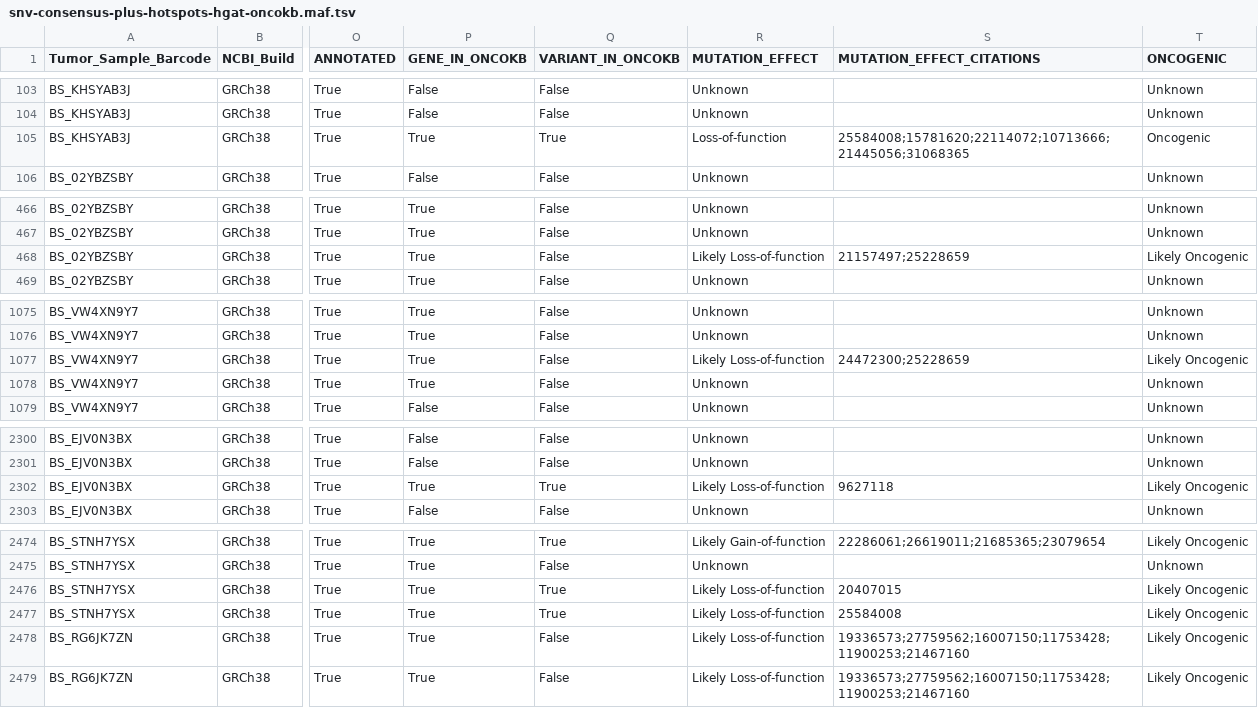
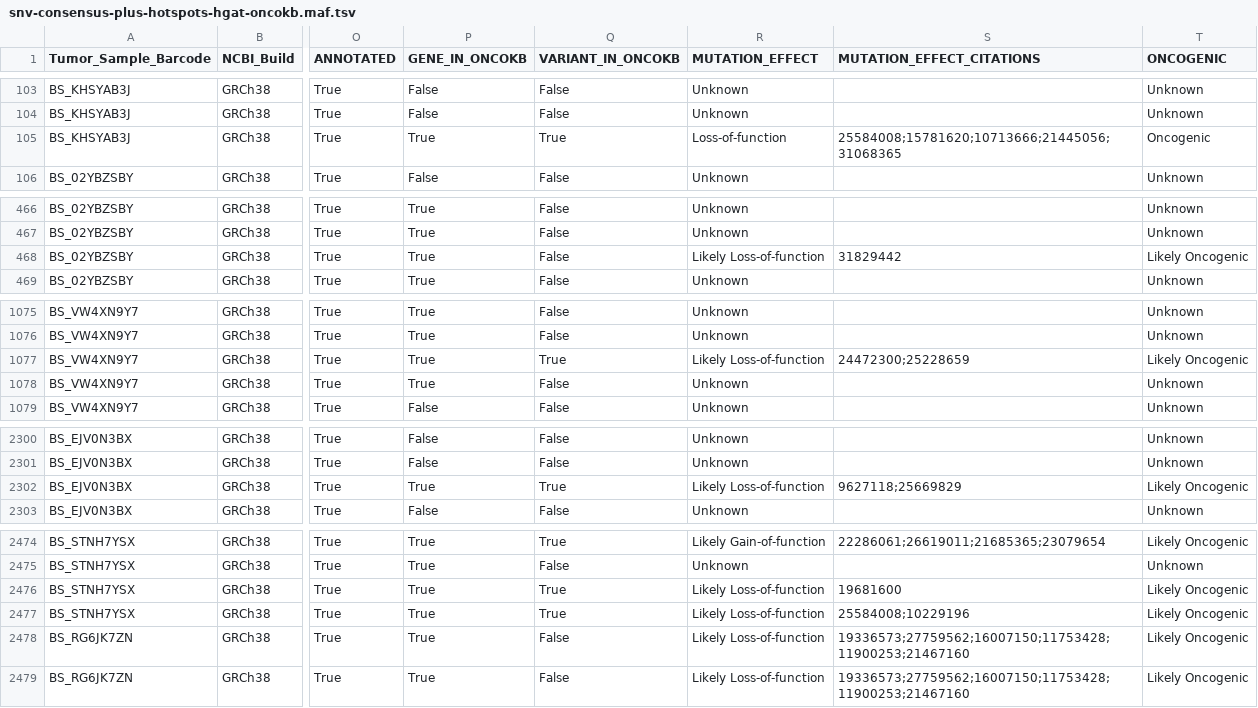
Before and after one commit to d3b-center/PBTA-ALT-analysis, a TSV file: analyses/09-lollipop/output/snv-consensus-plus-hotspots-hgat-oncokb.maf.tsv, drawn as a sheet; only a part is shown, gaps mark what is left out; the diff names each change by its address in the sheet, - before the commit and + after, or states it on an @@ line.

```diff
--- a/analyses/09-lollipop/output/snv-consensus-plus-hotspots-hgat-oncokb.maf.tsv
+++ b/analyses/09-lollipop/output/snv-consensus-plus-hotspots-hgat-oncokb.maf.tsv
-S105 (MUTATION_EFFECT_CITATIONS): 25584008;15781620;22114072;10713666;21445056;31068365
+S105 (MUTATION_EFFECT_CITATIONS): 25584008;15781620;10713666;21445056;31068365
-S468 (MUTATION_EFFECT_CITATIONS): 21157497;25228659
+S468 (MUTATION_EFFECT_CITATIONS): 31829442
-Q1077 (VARIANT_IN_ONCOKB): False
+Q1077 (VARIANT_IN_ONCOKB): True
-S2302 (MUTATION_EFFECT_CITATIONS): 9627118
+S2302 (MUTATION_EFFECT_CITATIONS): 9627118;25669829
-S2476 (MUTATION_EFFECT_CITATIONS): 20407015
+S2476 (MUTATION_EFFECT_CITATIONS): 19681600
-S2477 (MUTATION_EFFECT_CITATIONS): 25584008
+S2477 (MUTATION_EFFECT_CITATIONS): 25584008;10229196
```
Also changed, not shown: 15 other files.
